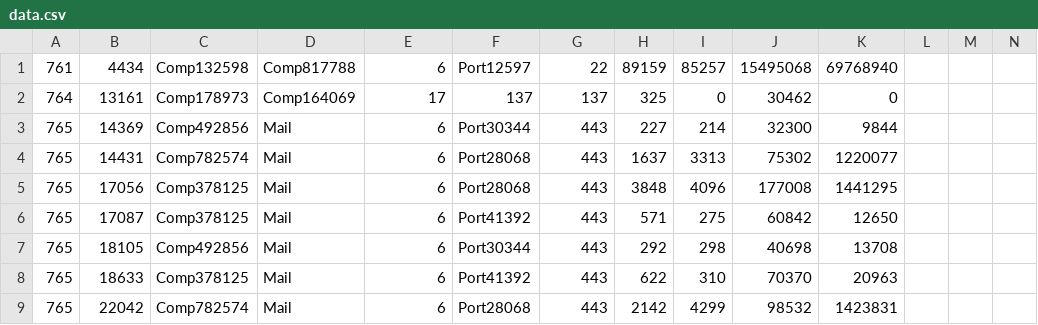
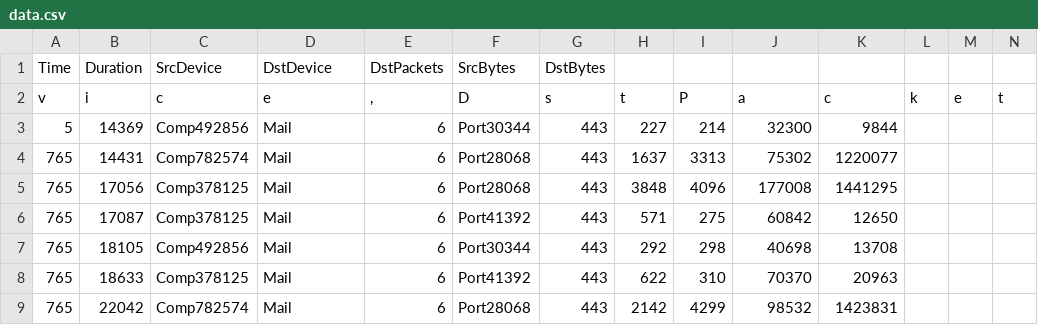
Before and after one commit to bcoghi/Capstone-IDS, a CSV file: data.csv, drawn as a sheet; only a part is shown; removed rows and columns are numbered as before the commit, all else as after; rows hold the shown columns only; the diff names each change by its address in the sheet, - before the commit and + after, or states it on an @@ line.

```diff
--- a/data.csv
+++ b/data.csv
-row 1: 761 | 4434 | Comp132598 | Comp817788 | 6 | Port12597 | 22 | 89159 | 85257 | 15495068 | 69768940
-row 2: 764 | 13161 | Comp178973 | Comp164069 | 17 | 137 | 137 | 325 | 0 | 30462 | 0
+row 1: Time | Duration | SrcDevice | DstDevice | DstPackets | SrcBytes | DstBytes
+row 2: v | i | c | e | , | D | s | t | P | a | c | k | e | t
-A3: 765
+A3: 5
```
Also changed, not shown: 1 other file.
